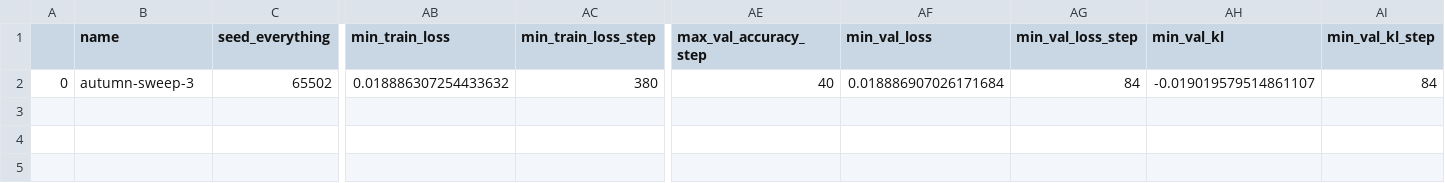
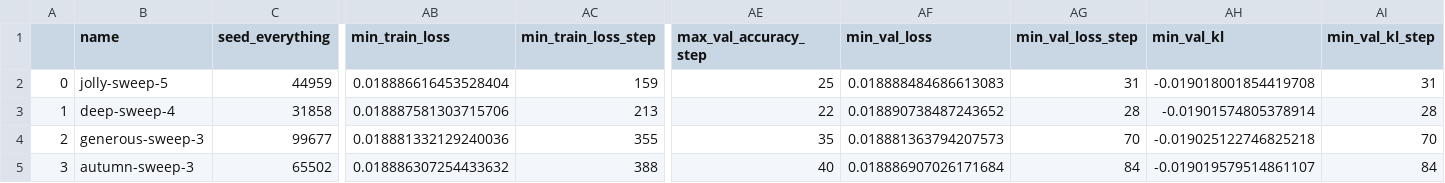
Before and after one commit to meszarosanna/rule_extrapolation, a CSV file: notebooks/anbn_mamba_o27zaphz.csv, drawn as a sheet; only a part is shown, gaps mark what is left out; rows hold the shown columns only; the diff covers the shown part only; the diff names each change by its address in the sheet, - before the commit and + after, or states it on an @@ line.

```diff
--- a/notebooks/anbn_mamba_o27zaphz.csv
+++ b/notebooks/anbn_mamba_o27zaphz.csv
-B2 (name): autumn-sweep-3
+B2 (name): jolly-sweep-5
-C2 (seed_everything): 65502
+C2 (seed_everything): 44959
-AB2 (min_train_loss): 0.018886307254433632
+AB2 (min_train_loss): 0.018886616453528404
-AC2 (min_train_loss_step): 380
+AC2 (min_train_loss_step): 159
-AE2 (max_val_accuracy_step): 40
+AE2 (max_val_accuracy_step): 25
-AF2 (min_val_loss): 0.018886907026171684
+AF2 (min_val_loss): 0.018888484686613083
-AG2 (min_val_loss_step): 84
+AG2 (min_val_loss_step): 31
-AH2 (min_val_kl): -0.019019579514861107
+AH2 (min_val_kl): -0.019018001854419708
-AI2 (min_val_kl_step): 84
+AI2 (min_val_kl_step): 31
+row 3: 1 | deep-sweep-4 | 31858 | 0.018887581303715706 | 213 | 22 | 0.018890738487243652 | 28 | -0.01901574805378914 | 28
+row 4: 2 | generous-sweep-3 | 99677 | 0.018881332129240036 | 355 | 35 | 0.018881363794207573 | 70 | -0.019025122746825218 | 70
+row 5: 3 | autumn-sweep-3 | 65502 | 0.018886307254433632 | 388 | 40 | 0.018886907026171684 | 84 | -0.019019579514861107 | 84
```
Also changed, not shown: 4 edited cells elsewhere in this file, notebooks/anbn_nfrfpkqm.csv, notebooks/anbncn_6m1qb70e.csv, 7 other files.
